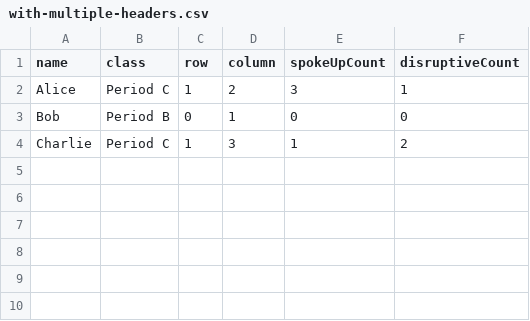
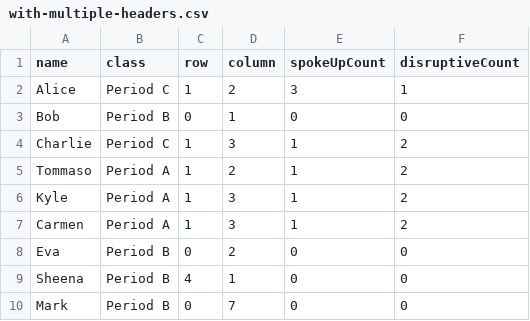
Before and after one commit to tboggia/class-garden, a CSV file: data/with-multiple-headers.csv, drawn as a sheet; the diff names each change by its address in the sheet, - before the commit and + after, or states it on an @@ line.

```diff
--- a/data/with-multiple-headers.csv
+++ b/data/with-multiple-headers.csv
+row 5: Tommaso | Period A | 1 | 2 | 1 | 2
+row 6: Kyle | Period A | 1 | 3 | 1 | 2
+row 7: Carmen | Period A | 1 | 3 | 1 | 2
+row 8: Eva | Period B | 0 | 2 | 0 | 0
+row 9: Sheena | Period B | 4 | 1 | 0 | 0
+row 10: Mark | Period B | 0 | 7 | 0 | 0
```
Also changed, not shown: 15 other files.
